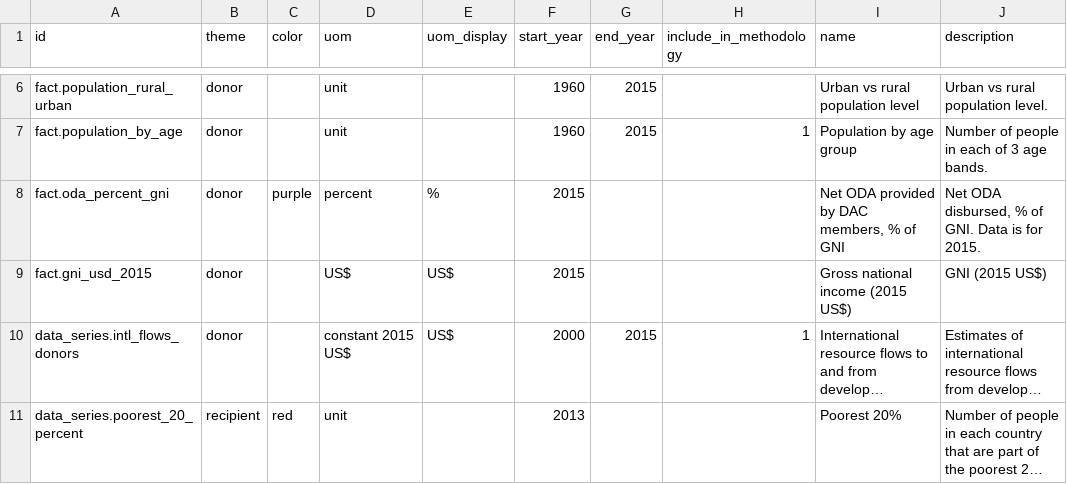
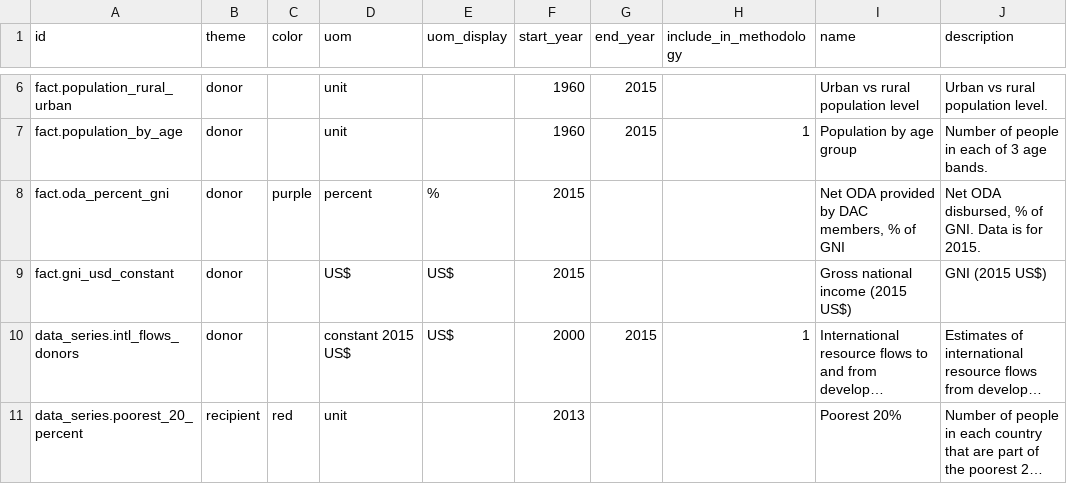
Before and after one commit to devinit/Datahub-cms, a CSV file: country-profile/concept.csv, drawn as a sheet; only a part is shown, gaps mark what is left out; long unchanged cells end in …; the diff names each change by its address in the sheet, - before the commit and + after, or states it on an @@ line.

Commit message:
database name edit for fact.gni_usd_2015
From fact.gni_usd_2015 to fact.gni_usd_constant

```diff
--- a/country-profile/concept.csv
+++ b/country-profile/concept.csv
-A9 (id): fact.gni_usd_2015
+A9 (id): fact.gni_usd_constant
```
